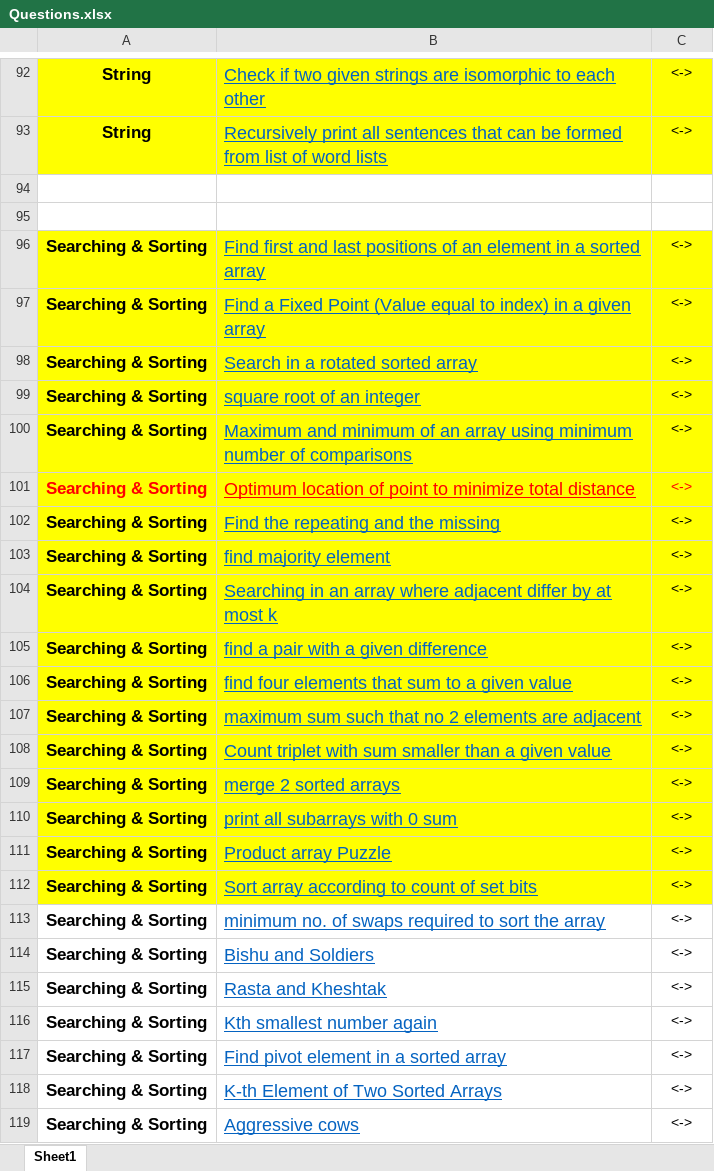
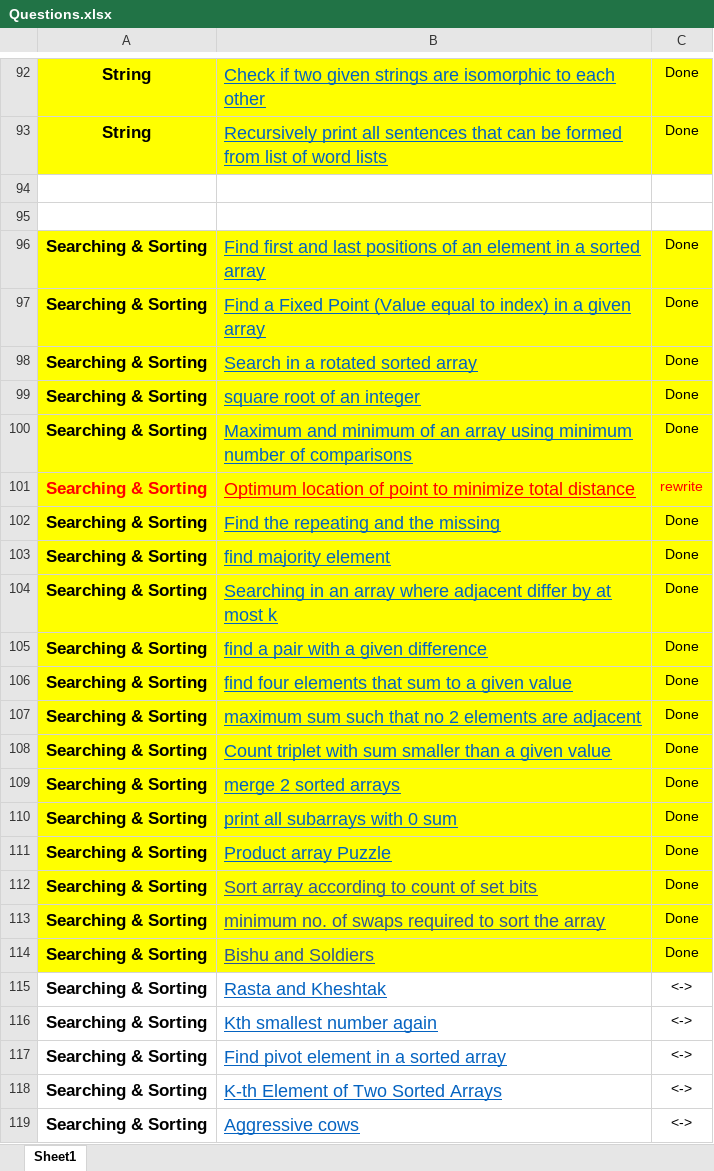
Before and after one commit to abhisheksahu92/Programming, an Excel workbook: Questions/Questions.xlsx, sheet Sheet1, drawn as a sheet; only a part is shown, gaps mark what is left out; values as stored, in another font and other column widths than the file's, no borders; the diff covers the shown part only; the diff names each change by its address in the sheet, - before the commit and + after, or states it on an @@ line.

```diff
--- a/Questions/Questions.xlsx (sheet Sheet1)
+++ b/Questions/Questions.xlsx (sheet Sheet1)
-C92:C93: <->
+C92:C93: Done
-C96:C100: <->
+C96:C100: Done
-C101: <->
+C101: rewrite
-C102:C114: <->
+C102:C114: Done
-B112:B114 text colour: #0563C1
+B112:B114 text colour: #2F5597
-A113:C114 fill: none
+A113:C114 fill: #FFFF00
```
Also changed, not shown: 27 edited cells elsewhere in this sheet, 40 other files.
